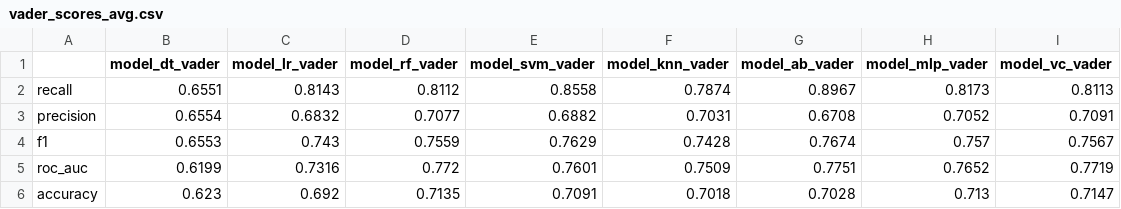
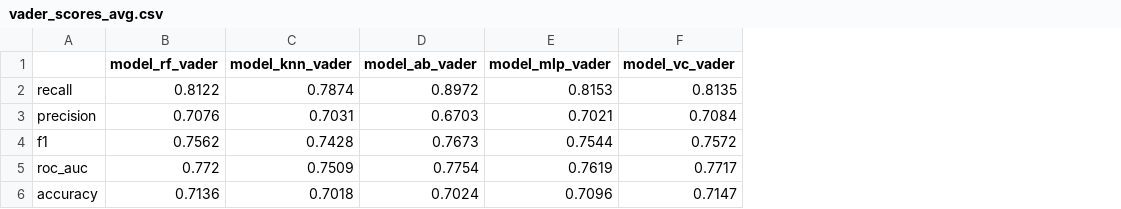
Before and after one commit to gyaanantia/amazon_product_eval_individual, a CSV file: source/scores/vader_scores_avg.csv, drawn as a sheet; removed rows and columns are numbered as before the commit, all else as after; the diff names each change by its address in the sheet, - before the commit and + after, or states it on an @@ line.

```diff
--- a/source/scores/vader_scores_avg.csv
+++ b/source/scores/vader_scores_avg.csv
-column B (model_dt_vader), rows 2-6: 0.6551 | 0.6554 | 0.6553 | 0.6199 | 0.623
-column C (model_lr_vader), rows 2-6: 0.8143 | 0.6832 | 0.743 | 0.7316 | 0.692
-column E (model_svm_vader), rows 2-6: 0.8558 | 0.6882 | 0.7629 | 0.7601 | 0.7091
-B2 (model_rf_vader): 0.8112
+B2 (model_rf_vader): 0.8122
-D2 (model_ab_vader): 0.8967
+D2 (model_ab_vader): 0.8972
-E2 (model_mlp_vader): 0.8173
+E2 (model_mlp_vader): 0.8153
-F2 (model_vc_vader): 0.8113
+F2 (model_vc_vader): 0.8135
-B3 (model_rf_vader): 0.7077
+B3 (model_rf_vader): 0.7076
-D3 (model_ab_vader): 0.6708
+D3 (model_ab_vader): 0.6703
-E3 (model_mlp_vader): 0.7052
+E3 (model_mlp_vader): 0.7021
-F3 (model_vc_vader): 0.7091
+F3 (model_vc_vader): 0.7084
-B4 (model_rf_vader): 0.7559
+B4 (model_rf_vader): 0.7562
-D4 (model_ab_vader): 0.7674
+D4 (model_ab_vader): 0.7673
-E4 (model_mlp_vader): 0.757
+E4 (model_mlp_vader): 0.7544
-F4 (model_vc_vader): 0.7567
+F4 (model_vc_vader): 0.7572
-D5 (model_ab_vader): 0.7751
+D5 (model_ab_vader): 0.7754
-E5 (model_mlp_vader): 0.7652
+E5 (model_mlp_vader): 0.7619
-F5 (model_vc_vader): 0.7719
+F5 (model_vc_vader): 0.7717
-B6 (model_rf_vader): 0.7135
+B6 (model_rf_vader): 0.7136
-D6 (model_ab_vader): 0.7028
+D6 (model_ab_vader): 0.7024
-E6 (model_mlp_vader): 0.713
+E6 (model_mlp_vader): 0.7096
```
Also changed, not shown: source/scores/blob_scores_avg.csv, 7 other files.
